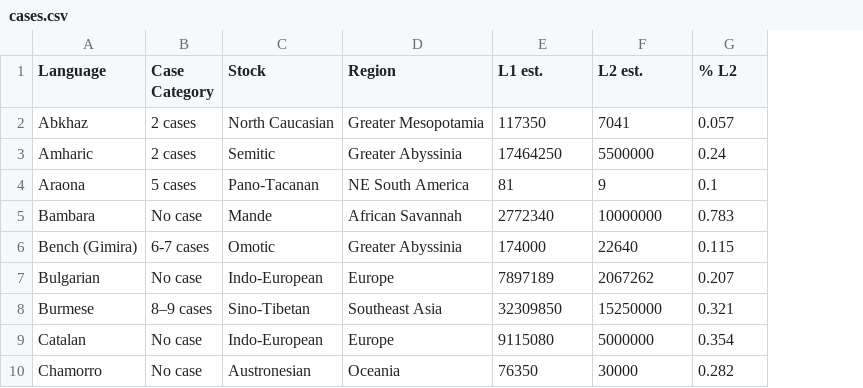
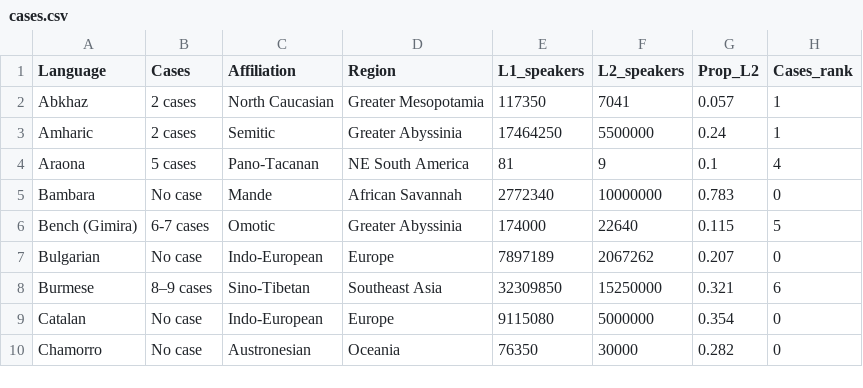
Before and after one commit to agricolamz/2021.12.10_intro_to_regression_in_brms, a CSV file: data/cases.csv, drawn as a sheet; only a part is shown; the diff names each change by its address in the sheet, - before the commit and + after, or states it on an @@ line.

Commit message:
update data

```diff
--- a/data/cases.csv
+++ b/data/cases.csv
+column H (Cases_rank), rows 2-10: 1 | 1 | 4 | 0 | 5 | 0 | 6 | 0 | 0
-B1: Case Category
+B1: Cases
-C1: Stock
+C1: Affiliation
-E1: L1 est.
+E1: L1_speakers
-F1: L2 est.
+F1: L2_speakers
-G1: % L2
+G1: Prop_L2
```
Also changed, not shown: 2 other files.
